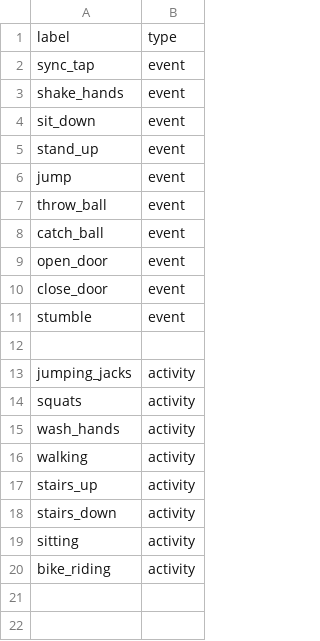
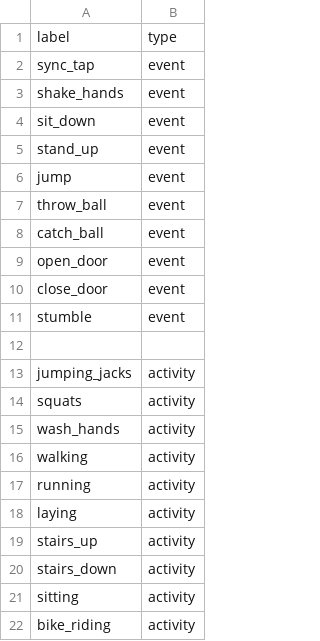
Before and after one commit to a-rabanus/activity_tracker, a CSV file: generators.csv, drawn as a sheet.

Commit message:
added running and laying to generators.csv

```diff
--- a/generators.csv
+++ b/generators.csv
@@ -16,2 +16,4 @@ wash_hands,activity
 walking,activity
+running,activity
+laying,activity
 stairs_up,activity
```
